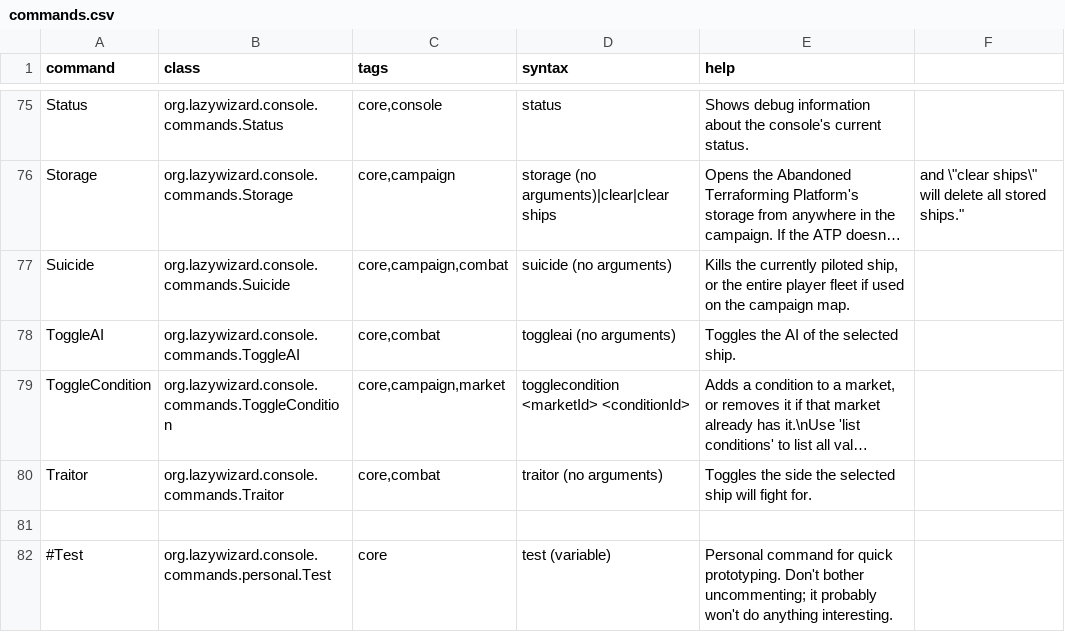
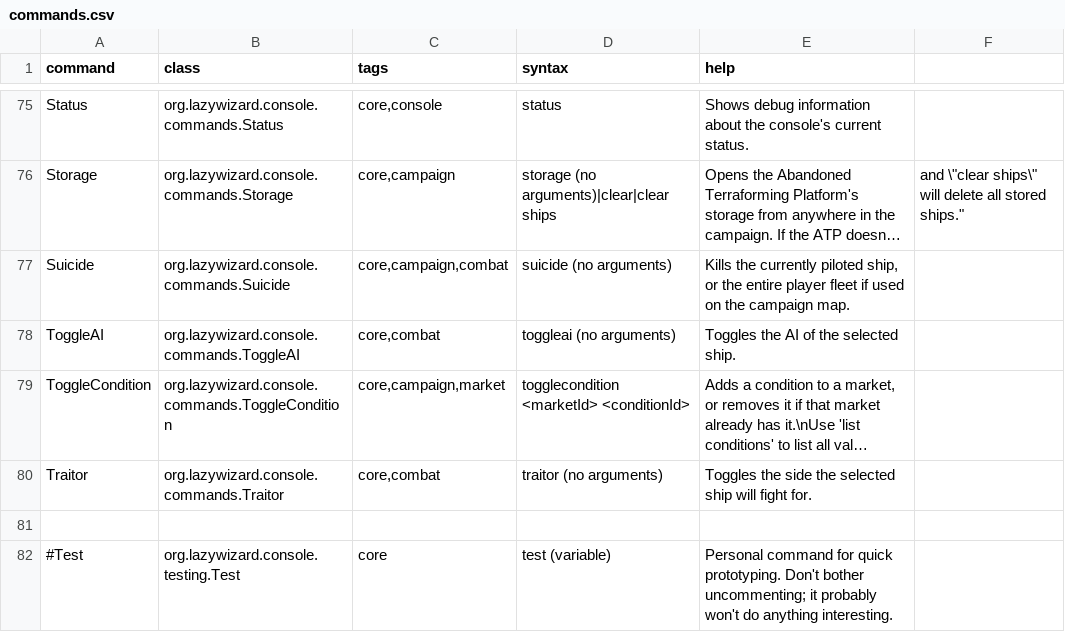
Before and after one commit to LazyWizard/console-commands, a CSV file: src/main/mod/data/console/commands.csv, drawn as a sheet; only a part is shown, gaps mark what is left out; long unchanged cells end in ….

```diff
--- a/src/main/mod/data/console/commands.csv
+++ b/src/main/mod/data/console/commands.csv
@@ -81,2 +81,2 @@ Traitor,org.lazywizard.console.commands.Traitor,"core,combat",traitor (no argume
 
-#Test,org.lazywizard.console.commands.personal.Test,"core",test (variable),"Personal command for quick prototyping. Don't bother uncommenting; it probably won't do anything interesting."
+#Test,org.lazywizard.console.testing.Test,"core",test (variable),"Personal command for quick prototyping. Don't bother uncommenting; it probably won't do anything interesting."
```
Also changed, not shown: src/main/mod/data/console/command_listeners.csv, 3 other files.
